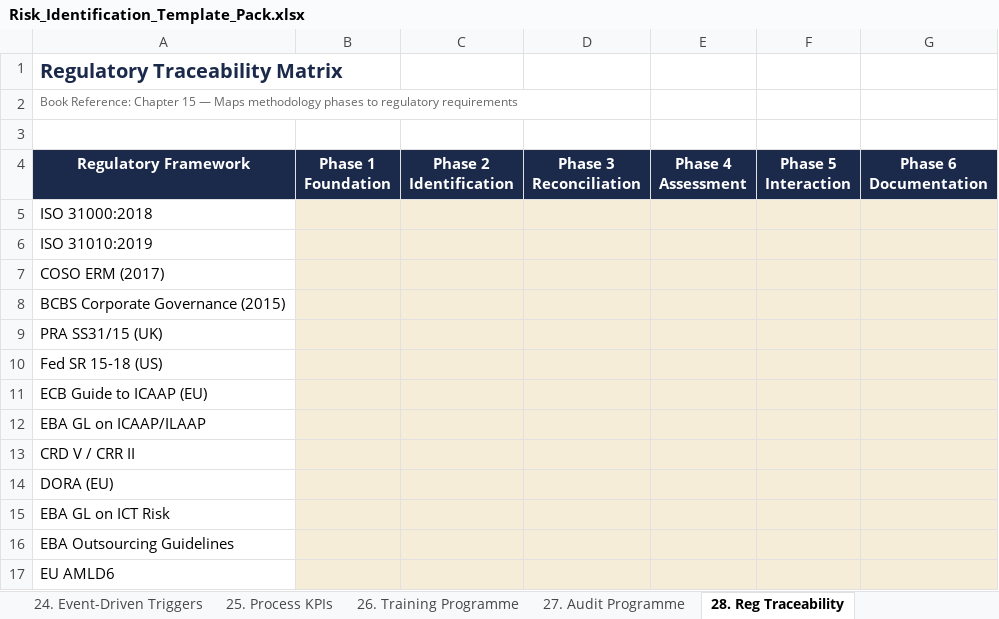
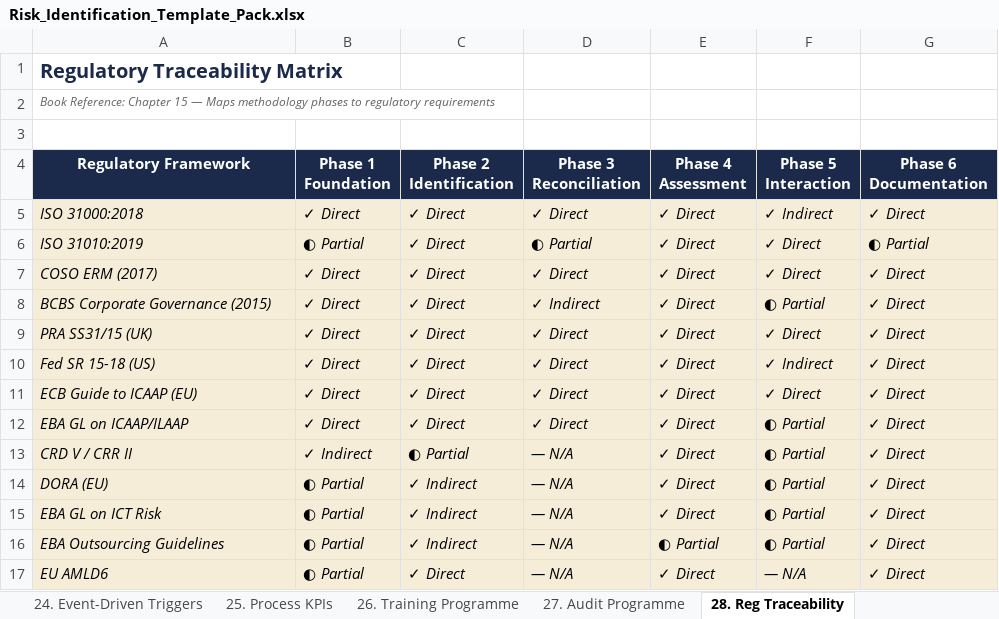
Before and after one commit to RoryPeterRoberts/eon-risk-services, an Excel workbook: website/_gated/Risk_Identification_Template_Pack.xlsx, sheet 28. Reg Traceability, drawn as a sheet; only a part is shown; values as stored, in another font and other column widths than the file's, no borders; conditional formats not drawn; the diff covers the shown part only; the diff names each change by its address in the sheet, - before the commit and + after, or states it on an @@ line.

```diff
--- a/website/_gated/Risk_Identification_Template_Pack.xlsx (sheet 28. Reg Traceability)
+++ b/website/_gated/Risk_Identification_Template_Pack.xlsx (sheet 28. Reg Traceability)
-A2 italic: off
+A2 italic: on
@@ A5:A17 fill: none → #F5EDD8, italic: off → on @@
-B5 (Phase 1 Foundation): (empty)
+B5 (Phase 1 Foundation): ✓ Direct
-C5:C12 (Phase 2 Identification): (empty)
+C5:C12 (Phase 2 Identification): ✓ Direct
-D5 (Phase 3 Reconciliation): (empty)
+D5 (Phase 3 Reconciliation): ✓ Direct
-E5:E15 (Phase 4 Assessment): (empty)
+E5:E15 (Phase 4 Assessment): ✓ Direct
-F5 (Phase 5 Interaction): (empty)
+F5 (Phase 5 Interaction): ✓ Indirect
-G5 (Phase 6 Documentation): (empty)
+G5 (Phase 6 Documentation): ✓ Direct
-B6 (Phase 1 Foundation): (empty)
+B6 (Phase 1 Foundation): ◐ Partial
-D6 (Phase 3 Reconciliation): (empty)
+D6 (Phase 3 Reconciliation): ◐ Partial
-F6:F7 (Phase 5 Interaction): (empty)
+F6:F7 (Phase 5 Interaction): ✓ Direct
-G6 (Phase 6 Documentation): (empty)
+G6 (Phase 6 Documentation): ◐ Partial
-B7:B12 (Phase 1 Foundation): (empty)
+B7:B12 (Phase 1 Foundation): ✓ Direct
-D7 (Phase 3 Reconciliation): (empty)
+D7 (Phase 3 Reconciliation): ✓ Direct
-G7:G17 (Phase 6 Documentation): (empty)
+G7:G17 (Phase 6 Documentation): ✓ Direct
-D8 (Phase 3 Reconciliation): (empty)
+D8 (Phase 3 Reconciliation): ✓ Indirect
-F8 (Phase 5 Interaction): (empty)
+F8 (Phase 5 Interaction): ◐ Partial
-D9:D12 (Phase 3 Reconciliation): (empty)
+D9:D12 (Phase 3 Reconciliation): ✓ Direct
-F9 (Phase 5 Interaction): (empty)
+F9 (Phase 5 Interaction): ✓ Direct
-F10 (Phase 5 Interaction): (empty)
+F10 (Phase 5 Interaction): ✓ Indirect
-F11 (Phase 5 Interaction): (empty)
+F11 (Phase 5 Interaction): ✓ Direct
-F12:F16 (Phase 5 Interaction): (empty)
+F12:F16 (Phase 5 Interaction): ◐ Partial
-B13 (Phase 1 Foundation): (empty)
+B13 (Phase 1 Foundation): ✓ Indirect
-C13 (Phase 2 Identification): (empty)
+C13 (Phase 2 Identification): ◐ Partial
-D13:D17 (Phase 3 Reconciliation): (empty)
+D13:D17 (Phase 3 Reconciliation): — N/A
-B14:B17 (Phase 1 Foundation): (empty)
+B14:B17 (Phase 1 Foundation): ◐ Partial
-C14:C16 (Phase 2 Identification): (empty)
+C14:C16 (Phase 2 Identification): ✓ Indirect
-E16 (Phase 4 Assessment): (empty)
+E16 (Phase 4 Assessment): ◐ Partial
-C17 (Phase 2 Identification): (empty)
+C17 (Phase 2 Identification): ✓ Direct
-E17 (Phase 4 Assessment): (empty)
+E17 (Phase 4 Assessment): ✓ Direct
-F17 (Phase 5 Interaction): (empty)
+F17 (Phase 5 Interaction): — N/A
```
Also changed, not shown: 18 edited cells and cell formats elsewhere in this sheet, sheet 11. Risk Scoring, sheet 3. PESTLE Assessment, sheet 17. KRI Dashboard, sheet 15. Risk Inventory, sheet 5. Risk Criteria, sheet 1. Risk Taxonomy, 23 more sheets, 1 other file.
